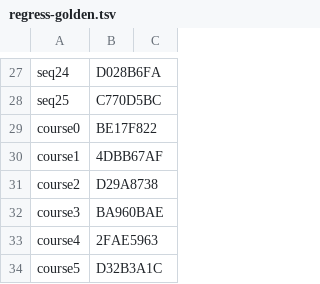
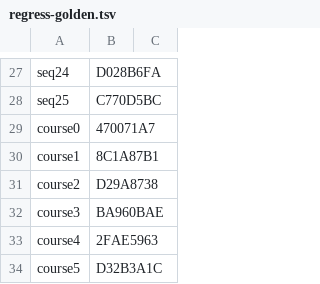
Before and after one commit to djsaunde/1080-decomp, a TSV file: port/audio/tools/regress-golden.tsv, drawn as a sheet; only a part is shown, gaps mark what is left out.

```diff
--- a/port/audio/tools/regress-golden.tsv
+++ b/port/audio/tools/regress-golden.tsv
@@ -28,4 +28,4 @@ seq24	D028B6FA
 seq25	C770D5BC	
-course0	BE17F822	
-course1	4DBB67AF	
+course0	470071A7	
+course1	8C1A87B1	
 course2	D29A8738	
```
Also changed, not shown: 25 other files.
